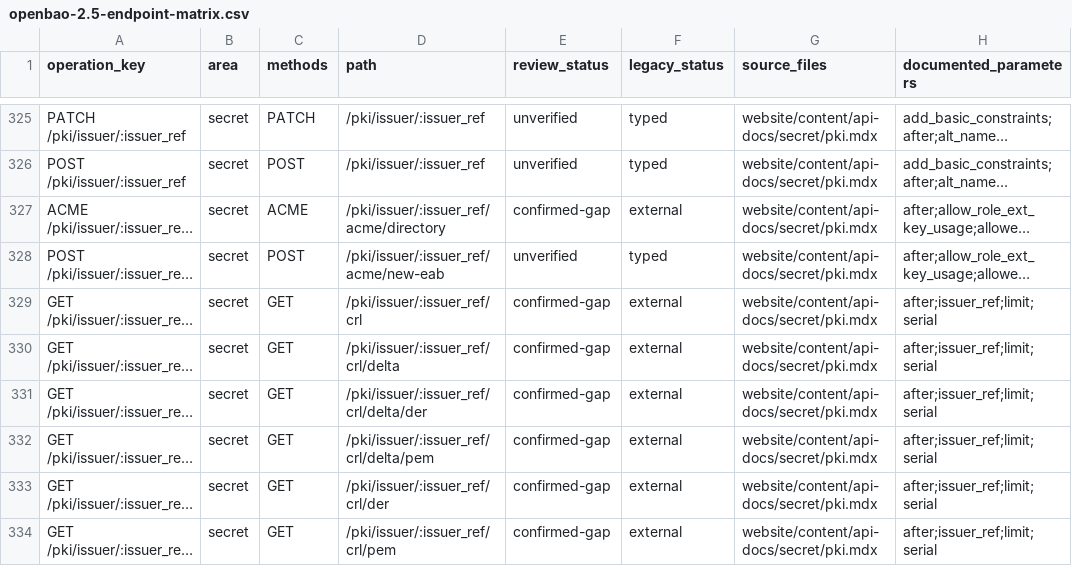
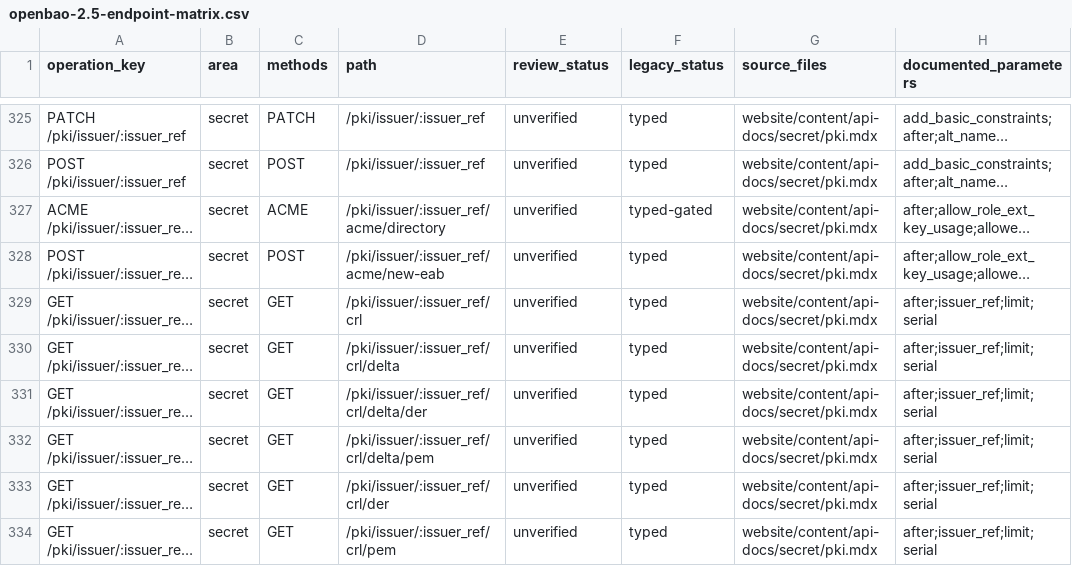
Before and after one commit to valkyoth/openbao-rust-crate, a CSV file: docs/openbao-2.5-endpoint-matrix.csv, drawn as a sheet; only a part is shown, gaps mark what is left out; long unchanged cells end in …; the diff covers the shown part only; the diff names each change by its address in the sheet, - before the commit and + after, or states it on an @@ line.

```diff
--- a/docs/openbao-2.5-endpoint-matrix.csv
+++ b/docs/openbao-2.5-endpoint-matrix.csv
-E327 (review_status): confirmed-gap
+E327 (review_status): unverified
-F327 (legacy_status): external
+F327 (legacy_status): typed-gated
-E329:E334 (review_status): confirmed-gap
+E329:E334 (review_status): unverified
-F329:F334 (legacy_status): external
+F329:F334 (legacy_status): typed
```
Also changed, not shown: 51 edited cells elsewhere in this file, 14 other files.
